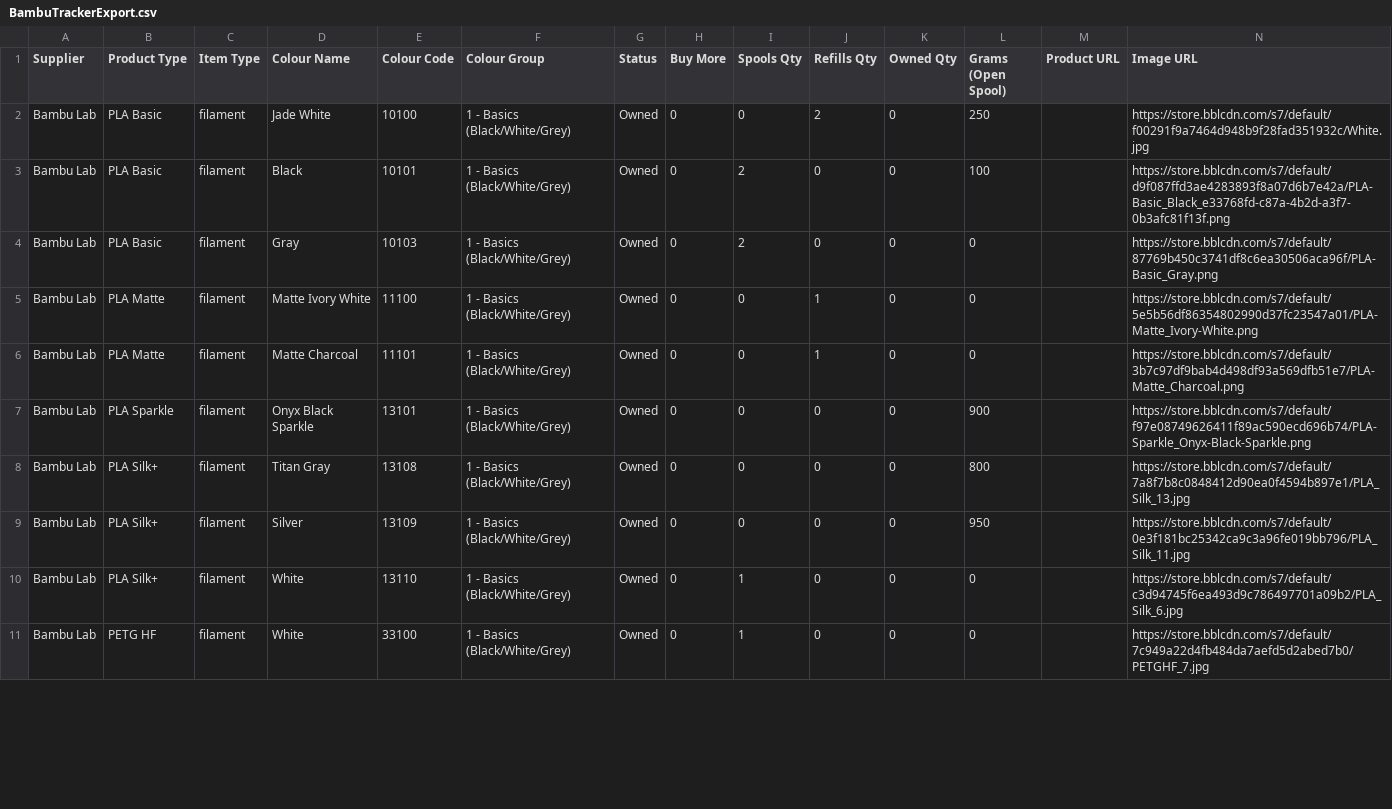
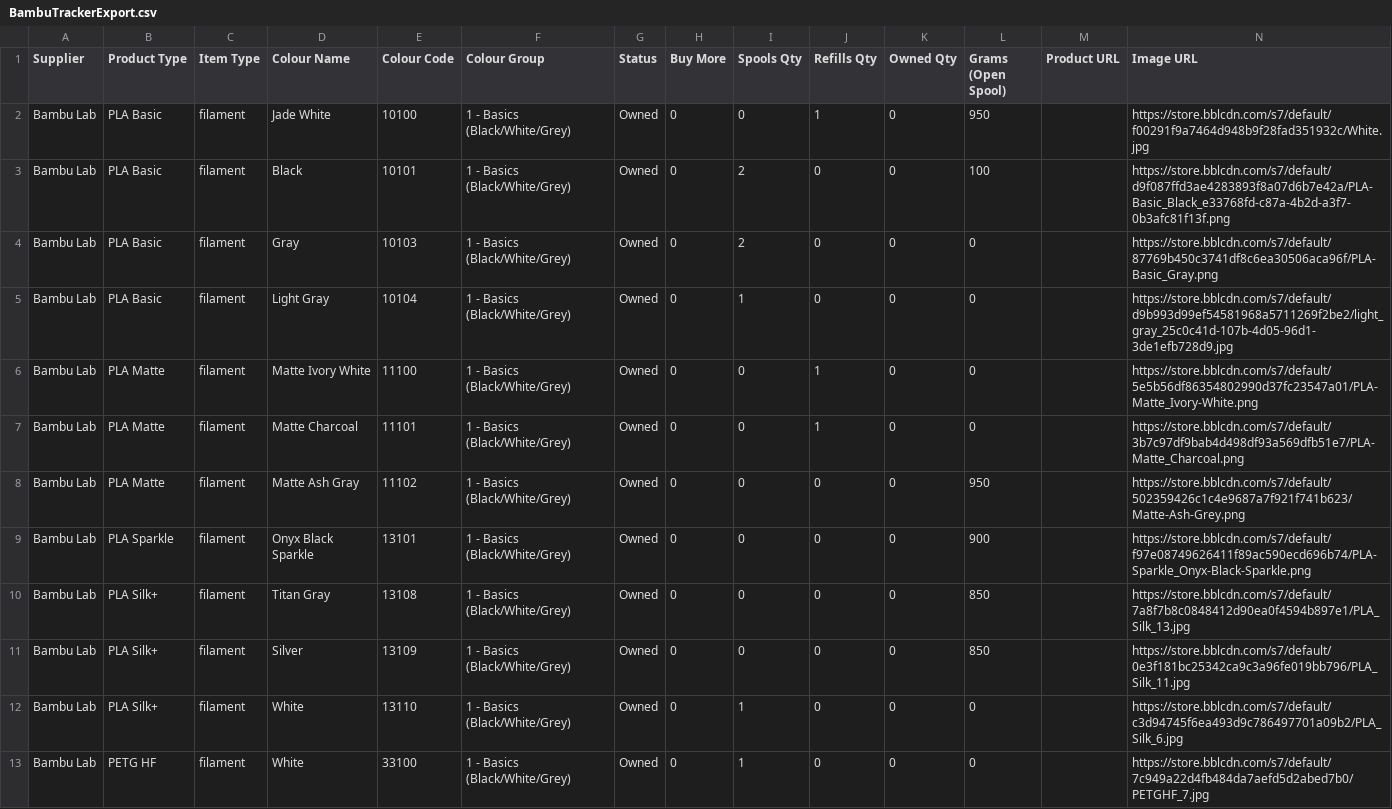
Before and after one commit to daftdoki/filament-tracker-export, a CSV file: data/BambuTrackerExport.csv, drawn as a sheet; only a part is shown; the diff covers the shown part only.

```diff
--- a/data/BambuTrackerExport.csv
+++ b/data/BambuTrackerExport.csv
@@ -1,10 +1,12 @@
 "Supplier","Product Type","Item Type","Colour Name","Colour Code","Colour Group","Status","Buy More","Spools Qty","Refills Qty","Owned Qty","Grams (Open Spool)","Product URL","Image URL"
-"Bambu Lab","PLA Basic","filament","Jade White","10100","1 - Basics (Black/White/Grey)","Owned","0","0","2","0","250","","https://store.bblcdn.com/s7/default/f00291f9a7464d948b9f28fad351932c/White.jpg"
+"Bambu Lab","PLA Basic","filament","Jade White","10100","1 - Basics (Black/White/Grey)","Owned","0","0","1","0","950","","https://store.bblcdn.com/s7/default/f00291f9a7464d948b9f28fad351932c/White.jpg"
 "Bambu Lab","PLA Basic","filament","Black","10101","1 - Basics (Black/White/Grey)","Owned","0","2","0","0","100","","https://store.bblcdn.com/s7/default/d9f087ffd3ae4283893f8a07d6b7e42a/PLA-Basic_Black_e33768fd-c87a-4b2d-a3f7-0b3afc81f13f.png"
 "Bambu Lab","PLA Basic","filament","Gray","10103","1 - Basics (Black/White/Grey)","Owned","0","2","0","0","0","","https://store.bblcdn.com/s7/default/87769b450c3741df8c6ea30506aca96f/PLA-Basic_Gray.png"
+"Bambu Lab","PLA Basic","filament","Light Gray","10104","1 - Basics (Black/White/Grey)","Owned","0","1","0","0","0","","https://store.bblcdn.com/s7/default/d9b993d99ef54581968a5711269f2be2/light_gray_25c0c41d-107b-4d05-96d1-3de1efb728d9.jpg"
 "Bambu Lab","PLA Matte","filament","Matte Ivory White","11100","1 - Basics (Black/White/Grey)","Owned","0","0","1","0","0","","https://store.bblcdn.com/s7/default/5e5b56df86354802990d37fc23547a01/PLA-Matte_Ivory-White.png"
 "Bambu Lab","PLA Matte","filament","Matte Charcoal","11101","1 - Basics (Black/White/Grey)","Owned","0","0","1","0","0","","https://store.bblcdn.com/s7/default/3b7c97df9bab4d498df93a569dfb51e7/PLA-Matte_Charcoal.png"
+"Bambu Lab","PLA Matte","filament","Matte Ash Gray","11102","1 - Basics (Black/White/Grey)","Owned","0","0","0","0","950","","https://store.bblcdn.com/s7/default/502359426c1c4e9687a7f921f741b623/Matte-Ash-Grey.png"
 "Bambu Lab","PLA Sparkle","filament","Onyx Black Sparkle","13101","1 - Basics (Black/White/Grey)","Owned","0","0","0","0","900","","https://store.bblcdn.com/s7/default/f97e08749626411f89ac590ecd696b74/PLA-Sparkle_Onyx-Black-Sparkle.png"
-"Bambu Lab","PLA Silk+","filament","Titan Gray","13108","1 - Basics (Black/White/Grey)","Owned","0","0","0","0","800","","https://store.bblcdn.com/s7/default/7a8f7b8c0848412d90ea0f4594b897e1/PLA_Silk_13.jpg"
-"Bambu Lab","PLA Silk+","filament","Silver","13109","1 - Basics (Black/White/Grey)","Owned","0","0","0","0","950","","https://store.bblcdn.com/s7/default/0e3f181bc25342ca9c3a96fe019bb796/PLA_Silk_11.jpg"
+"Bambu Lab","PLA Silk+","filament","Titan Gray","13108","1 - Basics (Black/White/Grey)","Owned","0","0","0","0","850","","https://store.bblcdn.com/s7/default/7a8f7b8c0848412d90ea0f4594b897e1/PLA_Silk_13.jpg"
+"Bambu Lab","PLA Silk+","filament","Silver","13109","1 - Basics (Black/White/Grey)","Owned","0","0","0","0","850","","https://store.bblcdn.com/s7/default/0e3f181bc25342ca9c3a96fe019bb796/PLA_Silk_11.jpg"
 "Bambu Lab","PLA Silk+","filament","White","13110","1 - Basics (Black/White/Grey)","Owned","0","1","0","0","0","","https://store.bblcdn.com/s7/default/c3d94745f6ea493d9c786497701a09b2/PLA_Silk_6.jpg"
```
Also changed, not shown: 9 added rows and 10 edited cells elsewhere in this file, 1 other file.
